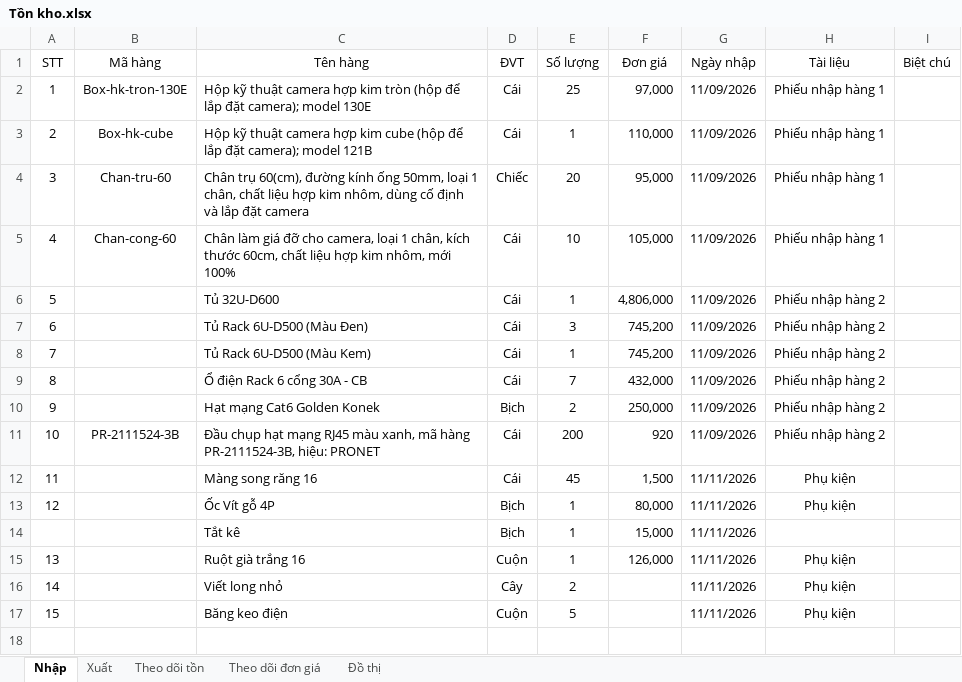
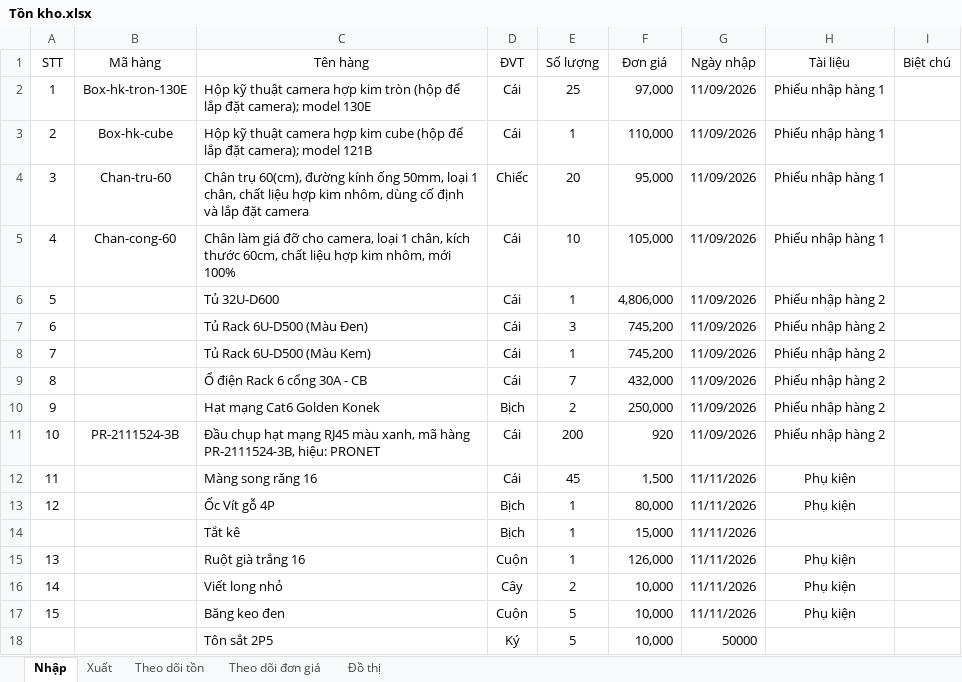
Before and after one commit to lythanhdat21/Preschool-Q2_Elec_ELV, an Excel workbook: Tồn kho.xlsx, sheet Nhập, drawn as a sheet; values as stored, in another font and other column widths than the file's, no borders; the diff names each change by its address in the sheet, - before the commit and + after, or states it on an @@ line.

Commit message:
Cập nhật dữ liệu 11/11/2026 12:06

```diff
--- a/Tồn kho.xlsx (sheet Nhập)
+++ b/Tồn kho.xlsx (sheet Nhập)
-F16:F17 (Đơn giá): (empty)
+F16:F17 (Đơn giá): 10,000
-C17 (Tên hàng): Băng keo điện
+C17 (Tên hàng): Băng keo đen
+row 18:  |  | Tôn sắt 2P5 | Ký | 5 | 10,000 | 50000
```
Also changed, not shown: sheet Theo dõi đơn giá, sheet Theo dõi tồn, 1 other file.
